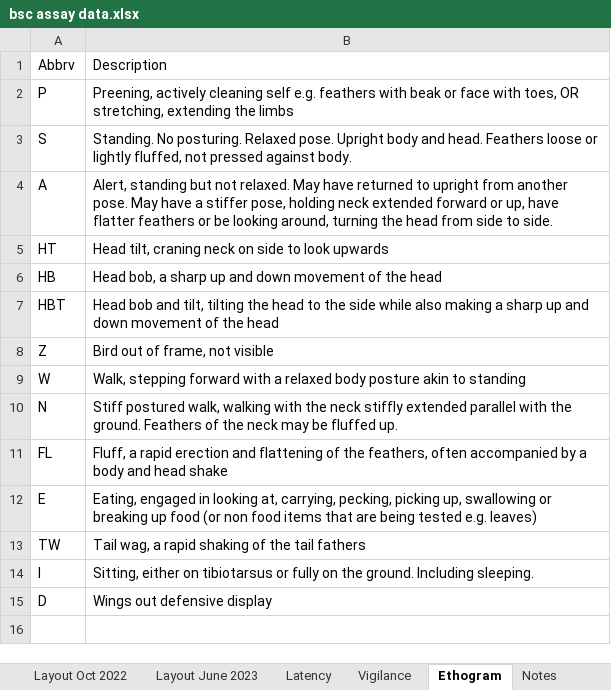
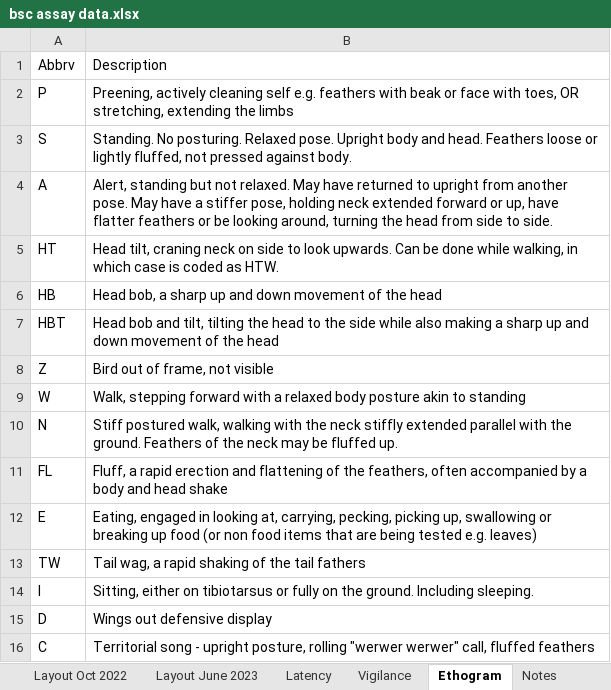
Before and after one commit to coexistence-conservation-lab/bush-stone-curlew-personality-and-performance, an Excel workbook: Input/bsc assay data.xlsx, sheet Ethogram, drawn as a sheet; values as stored, in another font and other column widths than the file's, no borders; the diff names each change by its address in the sheet, - before the commit and + after, or states it on an @@ line.

```diff
--- a/Input/bsc assay data.xlsx (sheet Ethogram)
+++ b/Input/bsc assay data.xlsx (sheet Ethogram)
-B5: …to look upwards
+B5: …to look upwards. Can be done while walking, in which case is coded as HTW.
+row 16: C | Territorial song - upright posture, rolling "werwer werwer" call, fluffed feathers
```
Also changed, not shown: sheet Vigilance, 2 other files.
